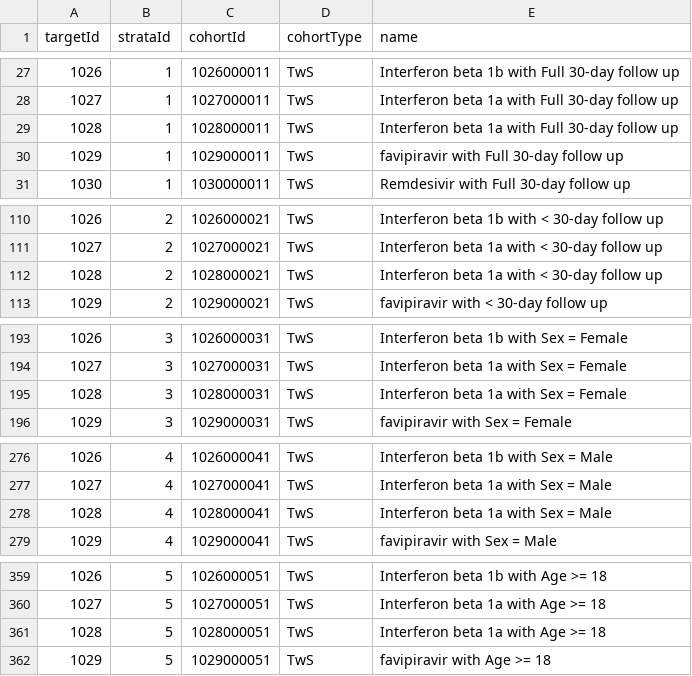
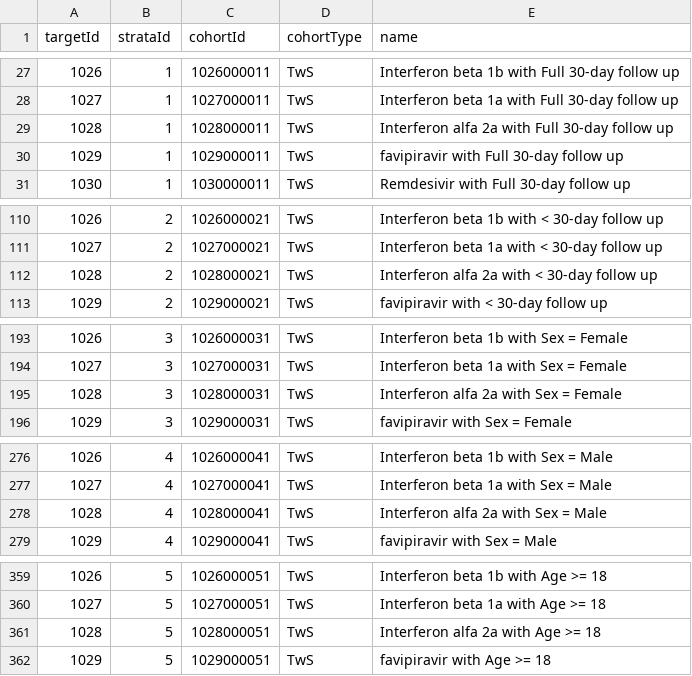
Before and after one commit to anthonysena/SkeletonCharybdis, a CSV file: inst/settings/targetStrataXref.csv, drawn as a sheet; only a part is shown, gaps mark what is left out; the diff covers the shown part only.

```diff
--- a/inst/settings/targetStrataXref.csv
+++ b/inst/settings/targetStrataXref.csv
@@ -28,3 +28,3 @@ targetId,strataId,cohortId,cohortType,name
 1027,1,1027000011,TwS,Interferon beta 1a with Full 30-day follow up
-1028,1,1028000011,TwS,Interferon beta 1a with Full 30-day follow up
+1028,1,1028000011,TwS,Interferon alfa 2a with Full 30-day follow up
 1029,1,1029000011,TwS,favipiravir with Full 30-day follow up
@@ -111,3 +111,3 @@ targetId,strataId,cohortId,cohortType,name
 1027,2,1027000021,TwS,Interferon beta 1a with < 30-day follow up
-1028,2,1028000021,TwS,Interferon beta 1a with < 30-day follow up
+1028,2,1028000021,TwS,Interferon alfa 2a with < 30-day follow up
 1029,2,1029000021,TwS,favipiravir with < 30-day follow up
@@ -194,3 +194,3 @@ targetId,strataId,cohortId,cohortType,name
 1027,3,1027000031,TwS,Interferon beta 1a with Sex = Female
-1028,3,1028000031,TwS,Interferon beta 1a with Sex = Female
+1028,3,1028000031,TwS,Interferon alfa 2a with Sex = Female
 1029,3,1029000031,TwS,favipiravir with Sex = Female
@@ -277,3 +277,3 @@ targetId,strataId,cohortId,cohortType,name
 1027,4,1027000041,TwS,Interferon beta 1a with Sex = Male
-1028,4,1028000041,TwS,Interferon beta 1a with Sex = Male
+1028,4,1028000041,TwS,Interferon alfa 2a with Sex = Male
 1029,4,1029000041,TwS,favipiravir with Sex = Male
@@ -360,3 +360,3 @@ targetId,strataId,cohortId,cohortType,name
 1027,5,1027000051,TwS,Interferon beta 1a with Age >= 18
-1028,5,1028000051,TwS,Interferon beta 1a with Age >= 18
+1028,5,1028000051,TwS,Interferon alfa 2a with Age >= 18
 1029,5,1029000051,TwS,favipiravir with Age >= 18
```
Also changed, not shown: 23 edited cells elsewhere in this file, inst/settings/CohortsToCreateTarget.csv, inst/shiny/CharybdisResultsExplorer/cohortXref.csv, 2 other files.
